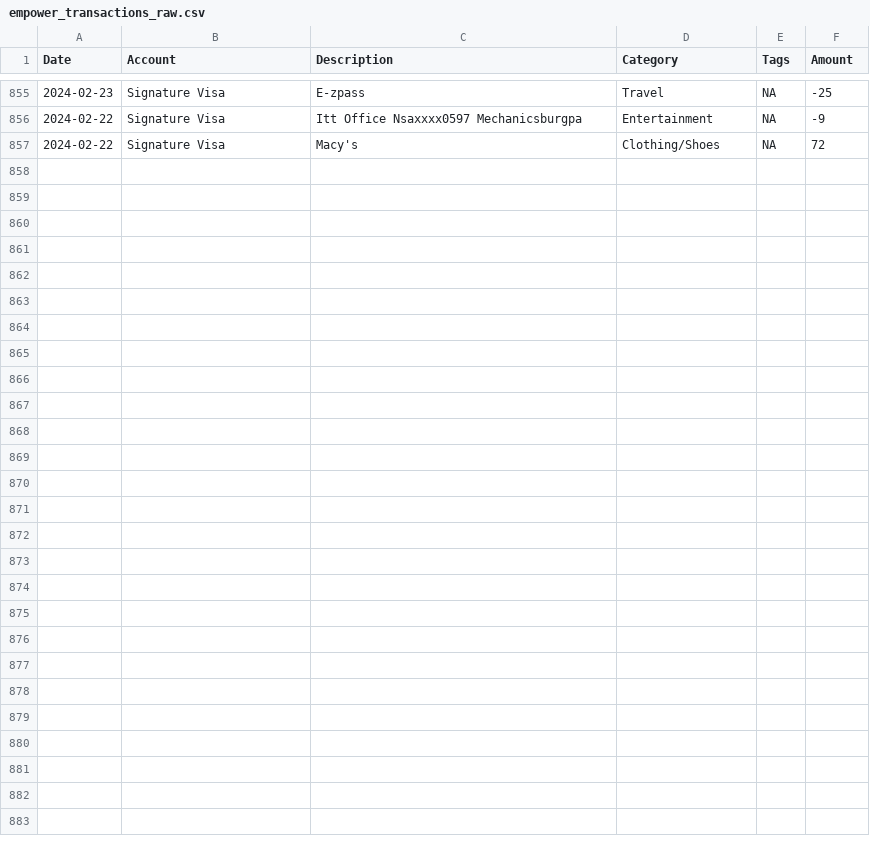
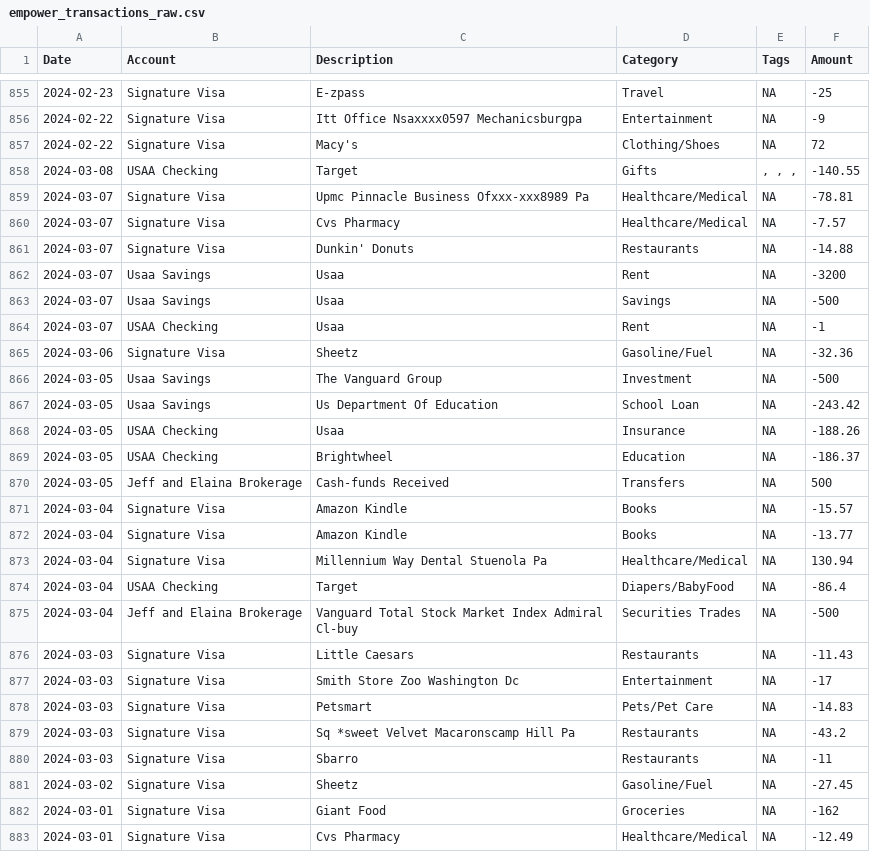
Before and after one commit to jegood78/Financial_Planning, a CSV file: empower_transactions_raw.csv, drawn as a sheet; only a part is shown, gaps mark what is left out; the diff names each change by its address in the sheet, - before the commit and + after, or states it on an @@ line.

```diff
--- a/empower_transactions_raw.csv
+++ b/empower_transactions_raw.csv
+row 858: 2024-03-08 | USAA Checking | Target | Gifts | , , , | -140.55
+row 859: 2024-03-07 | Signature Visa | Upmc Pinnacle Business Ofxxx-xxx8989 Pa | Healthcare/Medical | NA | -78.81
+row 860: 2024-03-07 | Signature Visa | Cvs Pharmacy | Healthcare/Medical | NA | -7.57
+row 861: 2024-03-07 | Signature Visa | Dunkin' Donuts | Restaurants | NA | -14.88
+row 862: 2024-03-07 | Usaa Savings | Usaa | Rent | NA | -3200
+row 863: 2024-03-07 | Usaa Savings | Usaa | Savings | NA | -500
+row 864: 2024-03-07 | USAA Checking | Usaa | Rent | NA | -1
+row 865: 2024-03-06 | Signature Visa | Sheetz | Gasoline/Fuel | NA | -32.36
+row 866: 2024-03-05 | Usaa Savings | The Vanguard Group | Investment | NA | -500
+row 867: 2024-03-05 | Usaa Savings | Us Department Of Education | School Loan | NA | -243.42
+row 868: 2024-03-05 | USAA Checking | Usaa | Insurance | NA | -188.26
+row 869: 2024-03-05 | USAA Checking | Brightwheel | Education | NA | -186.37
+row 870: 2024-03-05 | Jeff and Elaina Brokerage | Cash-funds Received | Transfers | NA | 500
+row 871: 2024-03-04 | Signature Visa | Amazon Kindle | Books | NA | -15.57
+row 872: 2024-03-04 | Signature Visa | Amazon Kindle | Books | NA | -13.77
+row 873: 2024-03-04 | Signature Visa | Millennium Way Dental Stuenola Pa | Healthcare/Medical | NA | 130.94
+row 874: 2024-03-04 | USAA Checking | Target | Diapers/BabyFood | NA | -86.4
+row 875: 2024-03-04 | Jeff and Elaina Brokerage | Vanguard Total Stock Market Index Admiral Cl-buy | Securities Trades | NA | -500
+row 876: 2024-03-03 | Signature Visa | Little Caesars | Restaurants | NA | -11.43
+row 877: 2024-03-03 | Signature Visa | Smith Store Zoo Washington Dc | Entertainment | NA | -17
+row 878: 2024-03-03 | Signature Visa | Petsmart | Pets/Pet Care | NA | -14.83
+row 879: 2024-03-03 | Signature Visa | Sq *sweet Velvet Macaronscamp Hill Pa | Restaurants | NA | -43.2
+row 880: 2024-03-03 | Signature Visa | Sbarro | Restaurants | NA | -11
+row 881: 2024-03-02 | Signature Visa | Sheetz | Gasoline/Fuel | NA | -27.45
+row 882: 2024-03-01 | Signature Visa | Giant Food | Groceries | NA | -162
+row 883: 2024-03-01 | Signature Visa | Cvs Pharmacy | Healthcare/Medical | NA | -12.49
```
Also changed, not shown: NetWorth.csv, empower_transactions_raw_new.csv.
